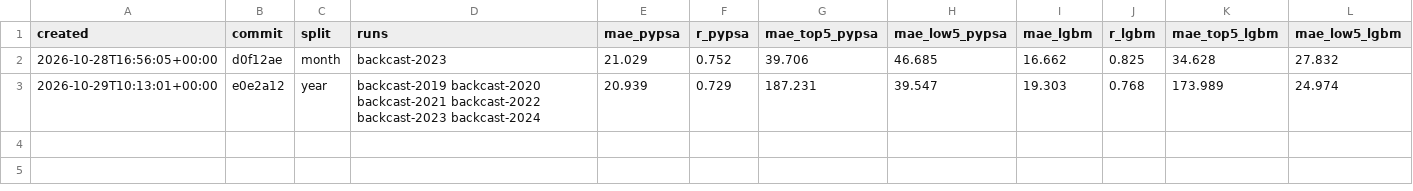
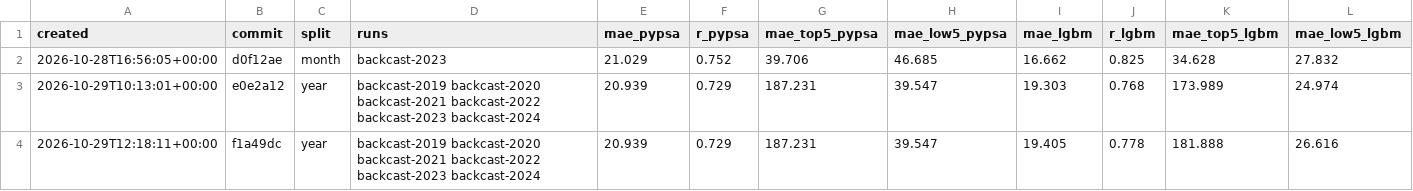
Before and after one commit to open-energy-transition/pypsa-price-forecaster, a CSV file: report/history.csv, drawn as a sheet.

```diff
--- a/report/history.csv
+++ b/report/history.csv
@@ -3 +3,2 @@ created,commit,split,runs,mae_pypsa,r_pypsa,mae_top5_pypsa,mae_low5_pypsa,mae_lg
 2026-10-29T10:13:01+00:00,e0e2a12,year,backcast-2019 backcast-2020 backcast-2021 backcast-2022 backcast-2023 backcast-2024,20.939,0.729,187.231,39.547,19.303,0.768,173.989,24.974
+2026-10-29T12:18:11+00:00,f1a49dc,year,backcast-2019 backcast-2020 backcast-2021 backcast-2022 backcast-2023 backcast-2024,20.939,0.729,187.231,39.547,19.405,0.778,181.888,26.616
```
Also changed, not shown: report/ablation.csv, report/bus_metrics.csv, 13 other files.
